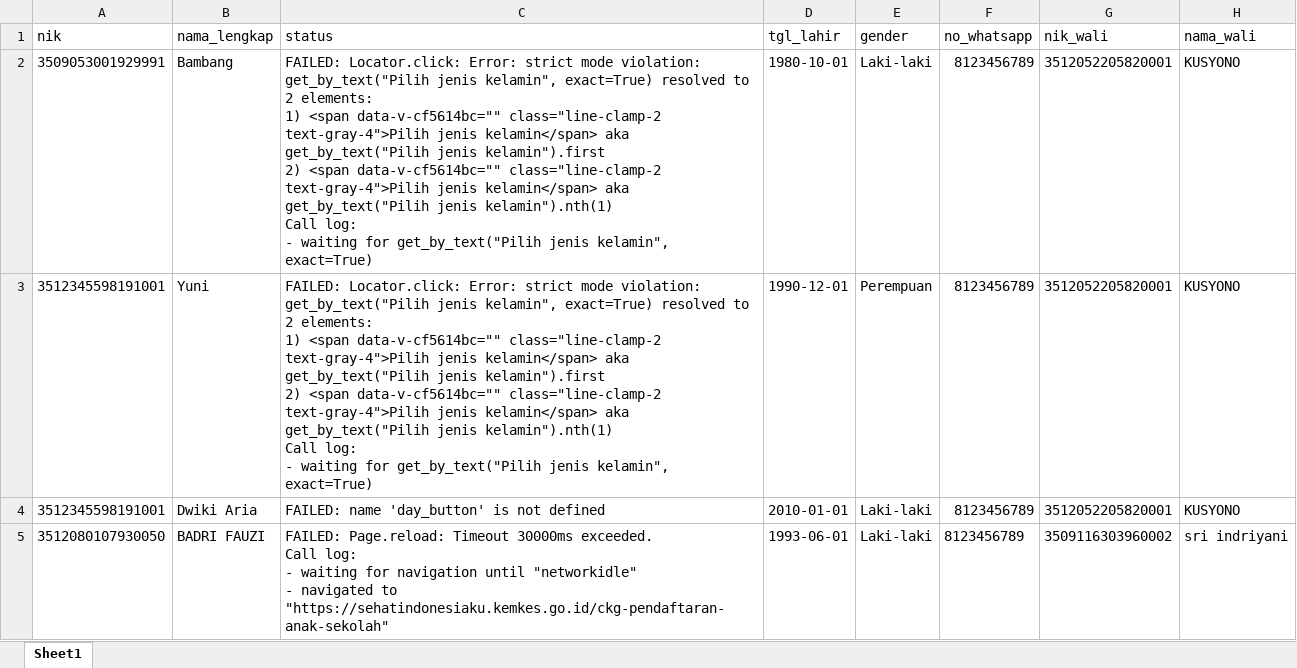
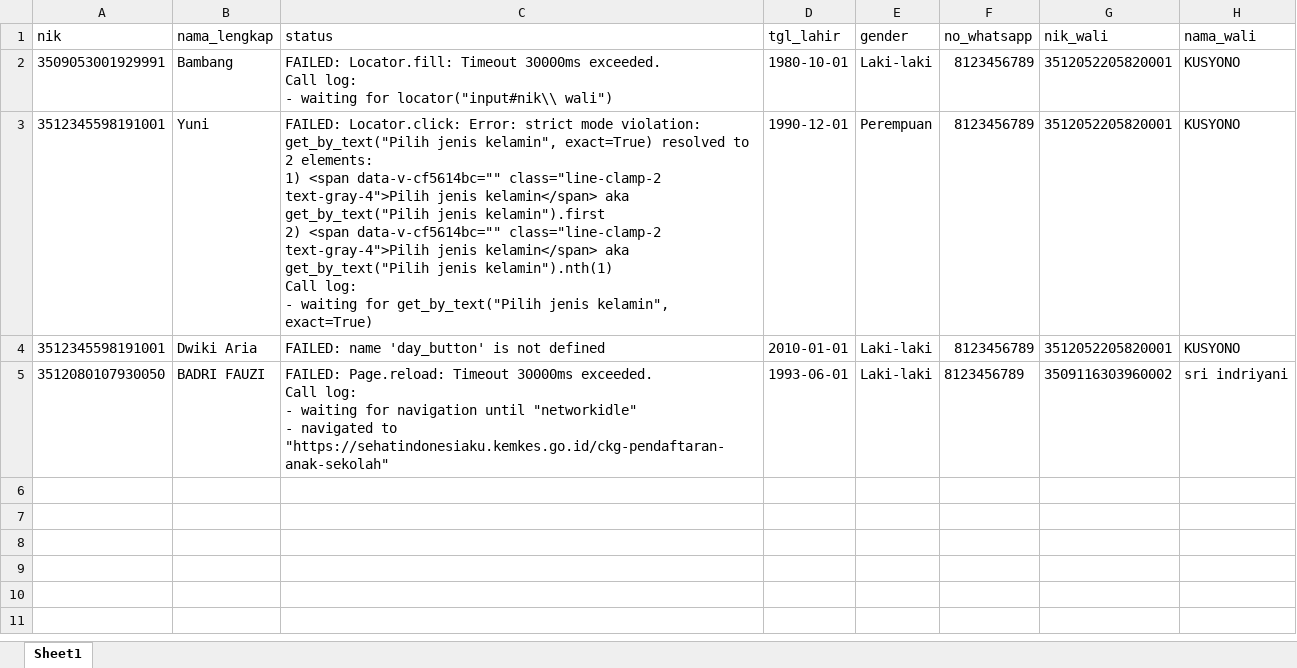
Before and after one commit to stywn93/ckg-helper, an Excel workbook: dataset/pendaftaran_sekolah.xlsx, sheet Sheet1, drawn as a sheet; only a part is shown; values as stored, in another font and other column widths than the file's, no borders; ↵ is a line break in a cell; the diff names each change by its address in the sheet, - before the commit and + after, or states it on an @@ line.

Commit message:
feat: update gender selection logic in registration process

```diff
--- a/dataset/pendaftaran_sekolah.xlsx (sheet Sheet1)
+++ b/dataset/pendaftaran_sekolah.xlsx (sheet Sheet1)
-C2 (status): FAILED: Locator.click: Error: strict mode violation: get_by_text("Pilih jenis kelamin", exact=True) resolved to 2 elements: ↵ 1) <span data-v-cf5614bc="" class="line-clamp-2 text-gray-4">Pilih jenis kelamin</span> aka get_by_text("Pilih jenis kelamin").first ↵ 2) <span data-v-cf5614bc="" class="line-clamp-2 text-gray-4">Pilih jenis kelamin</span> aka get_by_text("Pilih jenis kelamin").nth(1) ↵ Call log: ↵ - waiting for get_by_text("Pilih jenis kelamin", exact=True)
+C2 (status): FAILED: Locator.fill: Timeout 30000ms exceeded. ↵ Call log: ↵ - waiting for locator("input#nik\\ wali")
```
Also changed, not shown: 1 other file.
